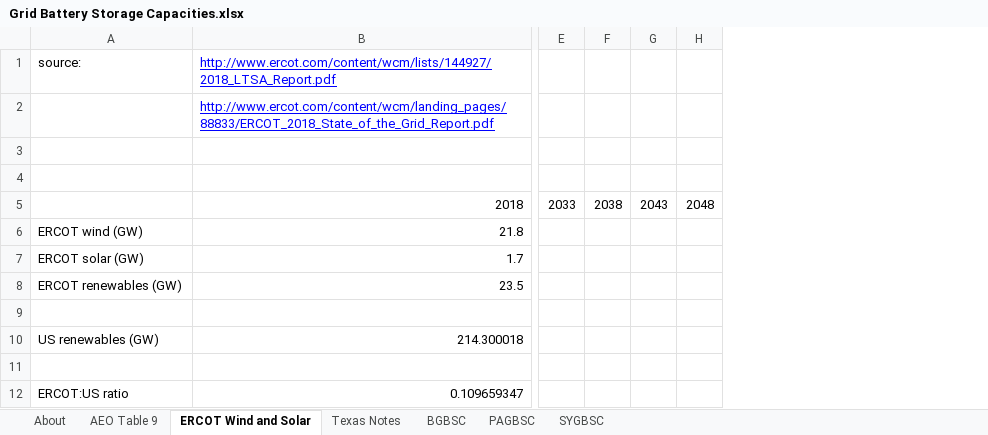
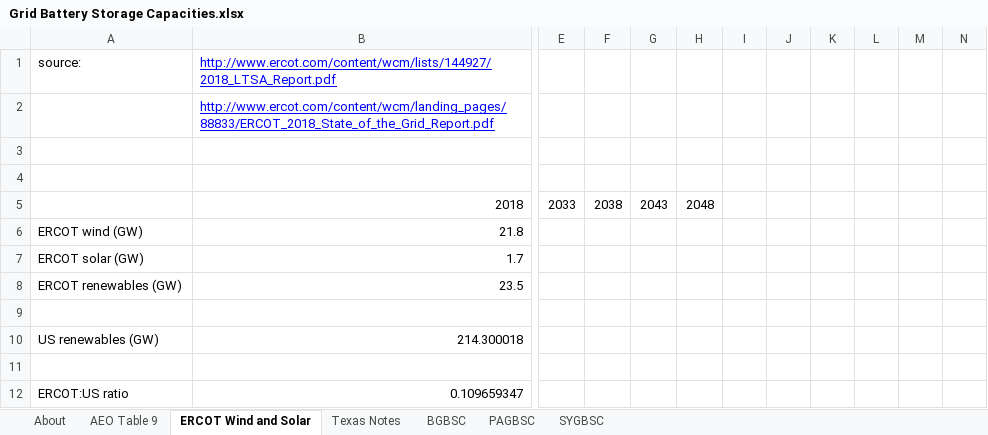
Before and after one commit to EnergyInnovation/eps-texas, an Excel workbook: InputData/elec/GBSC/Grid Battery Storage Capacities.xlsx, sheet ERCOT Wind and Solar, drawn as a sheet; only a part is shown, gaps mark what is left out; values as stored, in another font and other column widths than the file's, no borders; charts and pictures not drawn; removed rows and columns are numbered as before the commit, all else as after; the diff names each change by its address in the sheet, - before the commit and + after, or states it on an @@ line.

```diff
--- a/InputData/elec/GBSC/Grid Battery Storage Capacities.xlsx (sheet ERCOT Wind and Solar)
+++ b/InputData/elec/GBSC/Grid Battery Storage Capacities.xlsx (sheet ERCOT Wind and Solar)
-column F, row 5: 2038
-column G, row 5: 2043
+column F, row 5: 2038
+column G, row 5: 2043
+column I, empty
+column J, empty
+column K, empty
+column L, empty
+column M, empty
+column N, empty
```
Also changed, not shown: sheet BGBSC, sheet PAGBSC, sheet About, sheet SYGBSC, formulas that keep their value, charts or pictures, InputData/bldgs/SYDEC/Start Year Distributed Electricity Capacity.xlsx, InputData/elec/BCpUC/Battery Cost per Unit Cap.xlsx, 15 other files.
